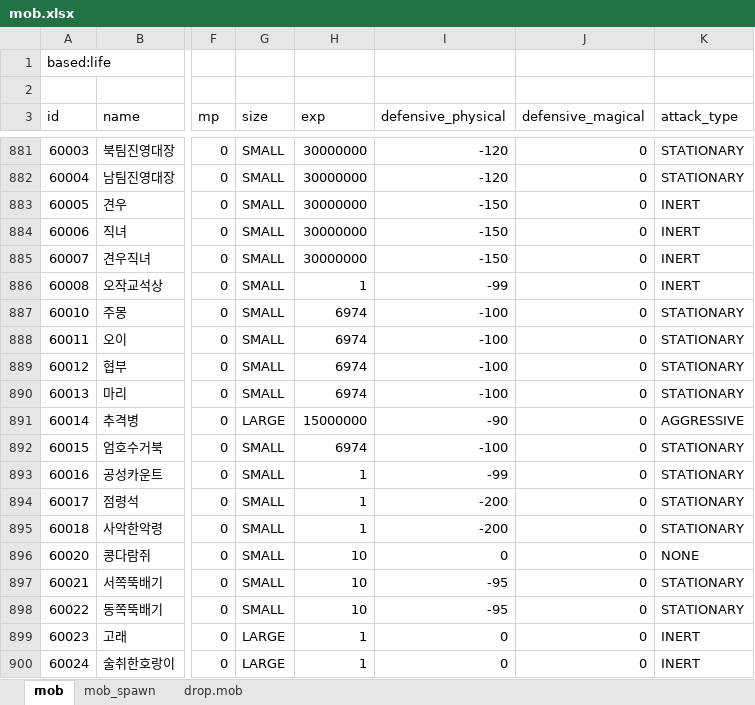
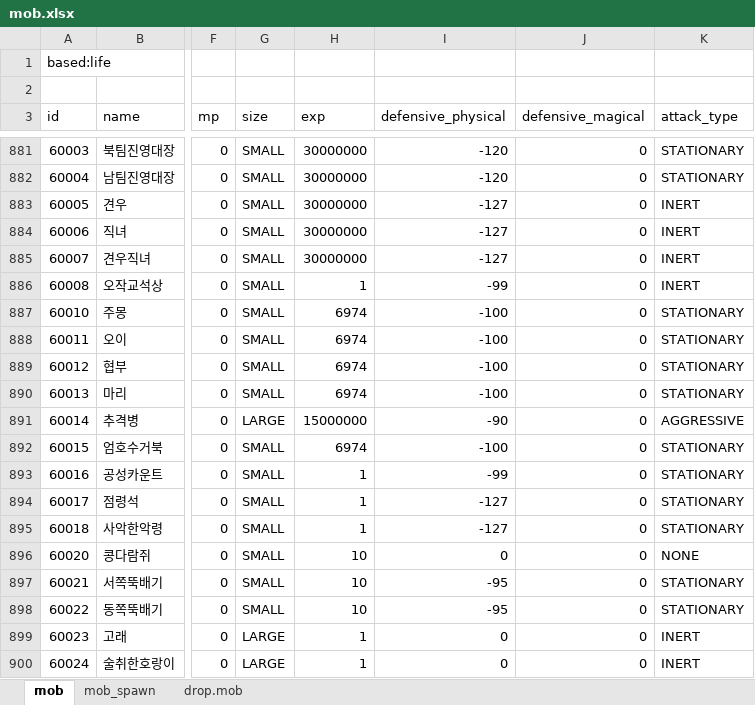
Before and after one commit to boyism80/fb, an Excel workbook: resources/table/mob.xlsx, sheet mob, drawn as a sheet; only a part is shown, gaps mark what is left out; values as stored, in another font and other column widths than the file's, no borders; the diff names each change by its address in the sheet, - before the commit and + after, or states it on an @@ line.

Commit message:
fix: widen defense stats and clamp #1110 #1111
- Stat stores buff damage, hit, speed and both defenses as int32 so stacked buffs no longer wrap
- Base defense getters return int32 so mob table values above int8 are kept
- Defense totals clamp to [-127, 127] instead of letting 128 wrap to -128
- Life builtins read and write the widened buff and base values
- Mob table caps the five -150 and -200 physical defenses at -127

```diff
--- a/resources/table/mob.xlsx (sheet mob)
+++ b/resources/table/mob.xlsx (sheet mob)
-I883:I885 (defensive_physical): -150
+I883:I885 (defensive_physical): -127
-I894:I895 (defensive_physical): -200
+I894:I895 (defensive_physical): -127
```
Also changed, not shown: 3 other files.
